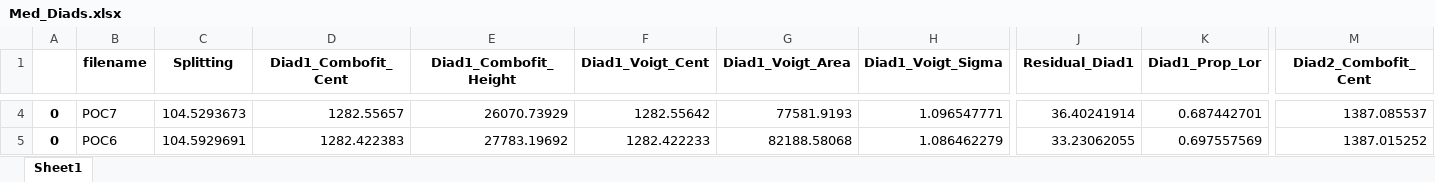
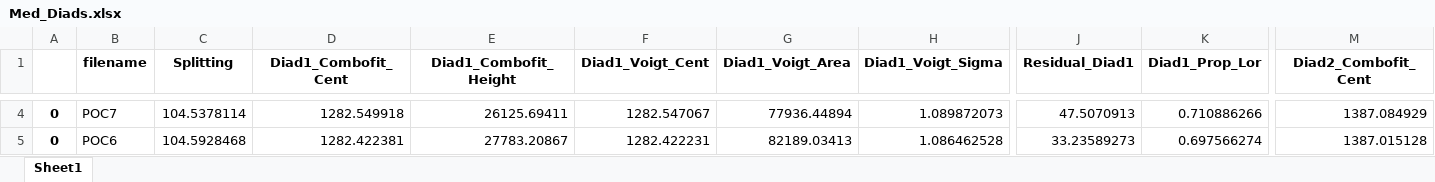
Before and after one commit to PennyWieser/DiadFit, an Excel workbook: docs/Examples/Diad_Fitting_Nov22nd2022/Med_Diads.xlsx, sheet Sheet1, drawn as a sheet; only a part is shown, gaps mark what is left out; values as stored, in another font and other column widths than the file's, no borders; the diff covers the shown part only; the diff names each change by its address in the sheet, - before the commit and + after, or states it on an @@ line.

Commit message:
changed diad1 and diad2 fitting to be much more similar

```diff
--- a/docs/Examples/Diad_Fitting_Nov22nd2022/Med_Diads.xlsx (sheet Sheet1)
+++ b/docs/Examples/Diad_Fitting_Nov22nd2022/Med_Diads.xlsx (sheet Sheet1)
-C4 (Splitting): 104.5293673
+C4 (Splitting): 104.5378114
-D4 (Diad1_Combofit_Cent): 1282.55657
+D4 (Diad1_Combofit_Cent): 1282.549918
-E4 (Diad1_Combofit_Height): 26070.73929
+E4 (Diad1_Combofit_Height): 26125.69411
-F4 (Diad1_Voigt_Cent): 1282.55642
+F4 (Diad1_Voigt_Cent): 1282.547067
-G4 (Diad1_Voigt_Area): 77581.9193
+G4 (Diad1_Voigt_Area): 77936.44894
-H4 (Diad1_Voigt_Sigma): 1.096547771
+H4 (Diad1_Voigt_Sigma): 1.089872073
-J4 (Residual_Diad1): 36.40241914
+J4 (Residual_Diad1): 47.5070913
-K4 (Diad1_Prop_Lor): 0.687442701
+K4 (Diad1_Prop_Lor): 0.710886266
-M4 (Diad2_Combofit_Cent): 1387.085537
+M4 (Diad2_Combofit_Cent): 1387.084929
-C5 (Splitting): 104.5929691
+C5 (Splitting): 104.5928468
-D5 (Diad1_Combofit_Cent): 1282.422383
+D5 (Diad1_Combofit_Cent): 1282.422381
-E5 (Diad1_Combofit_Height): 27783.19692
+E5 (Diad1_Combofit_Height): 27783.20867
-F5 (Diad1_Voigt_Cent): 1282.422233
+F5 (Diad1_Voigt_Cent): 1282.422231
-G5 (Diad1_Voigt_Area): 82188.58068
+G5 (Diad1_Voigt_Area): 82189.03413
-H5 (Diad1_Voigt_Sigma): 1.086462279
+H5 (Diad1_Voigt_Sigma): 1.086462528
-J5 (Residual_Diad1): 33.23062055
+J5 (Residual_Diad1): 33.23589273
-K5 (Diad1_Prop_Lor): 0.697557569
+K5 (Diad1_Prop_Lor): 0.697566274
-M5 (Diad2_Combofit_Cent): 1387.015252
+M5 (Diad2_Combofit_Cent): 1387.015128
```
Also changed, not shown: 116 edited cells elsewhere in this sheet, docs/Examples/Diad_Fitting_Nov22nd2022/PseudoVoigt.xlsx, 15 other files.
